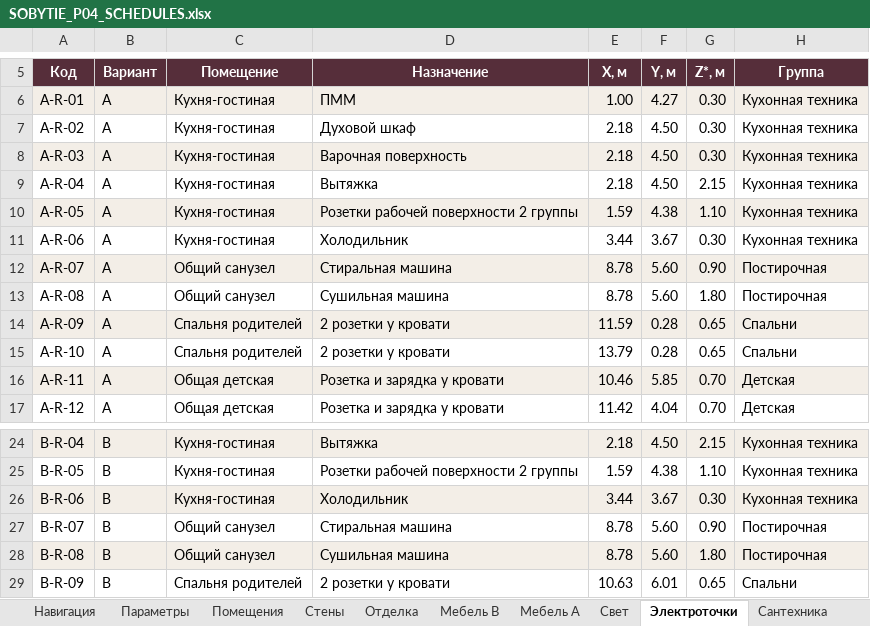
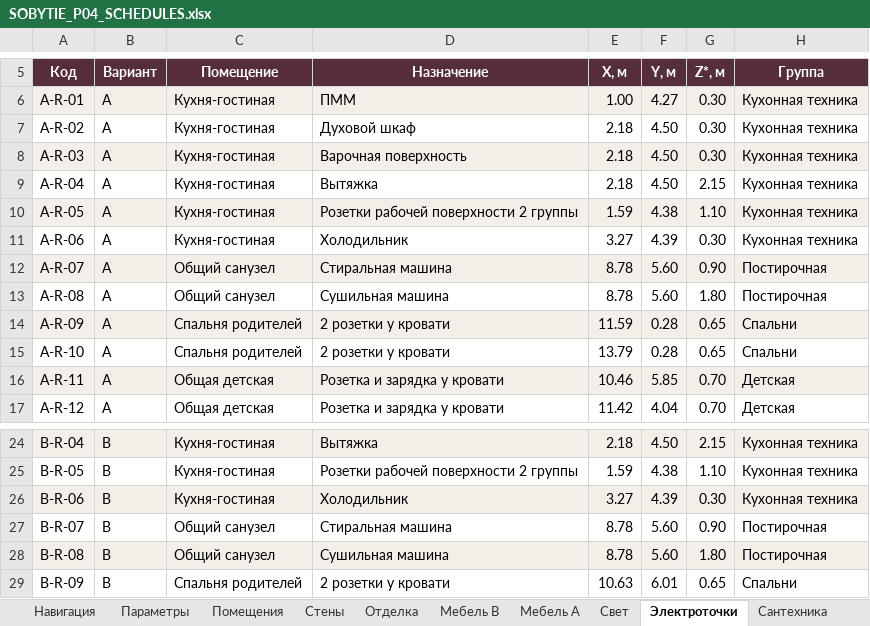
Before and after one commit to arammuradian01-cloud/sobytie-apartment-studio, an Excel workbook: public/project/SOBYTIE_P04_SCHEDULES.xlsx, sheet Электроточки, drawn as a sheet; only a part is shown, gaps mark what is left out; values as stored, in another font and other column widths than the file's, no borders; the diff names each change by its address in the sheet, - before the commit and + after, or states it on an @@ line.

```diff
--- a/public/project/SOBYTIE_P04_SCHEDULES.xlsx (sheet Электроточки)
+++ b/public/project/SOBYTIE_P04_SCHEDULES.xlsx (sheet Электроточки)
-E11 (X, м): 3.44
+E11 (X, м): 3.27
-F11 (Y, м): 3.67
+F11 (Y, м): 4.39
-E26 (X, м): 3.44
+E26 (X, м): 3.27
-F26 (Y, м): 3.67
+F26 (Y, м): 4.39
```
Also changed, not shown: sheet Выключатели, sheet Материалы, sheet Кухня P04, sheet Решения, sheet Свет, sheet Мебель A, 3 more sheets, 18 other files.
